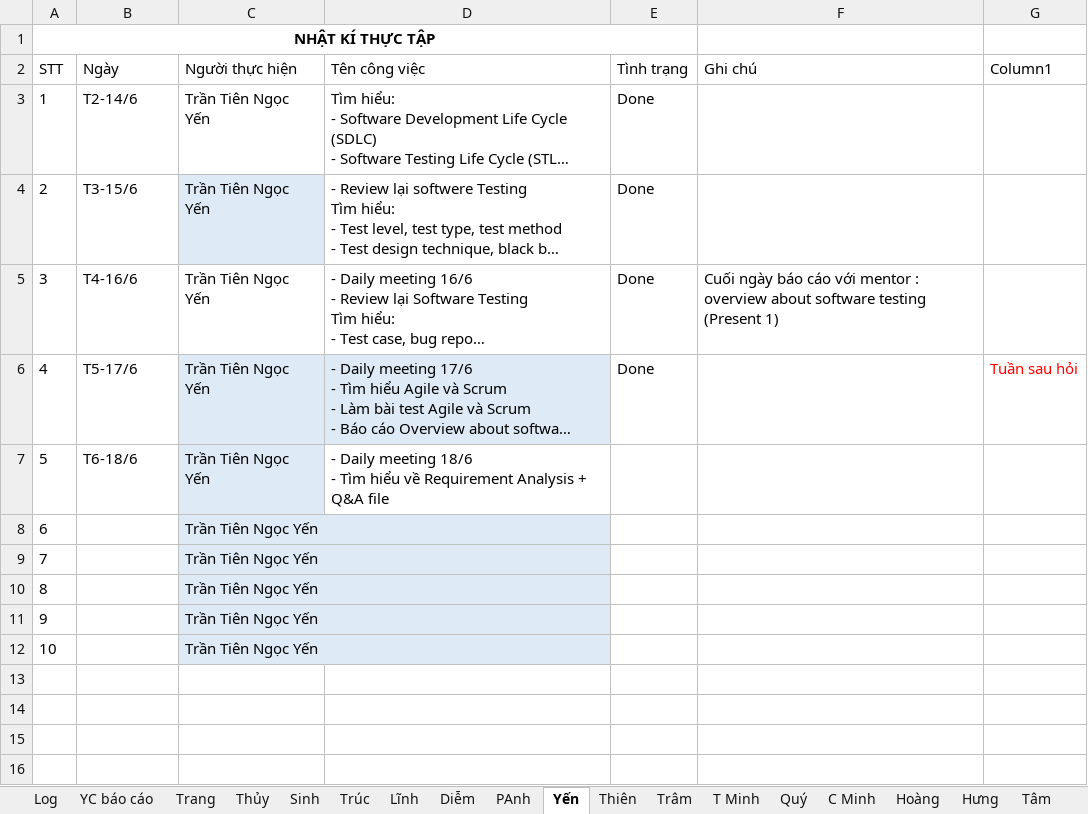
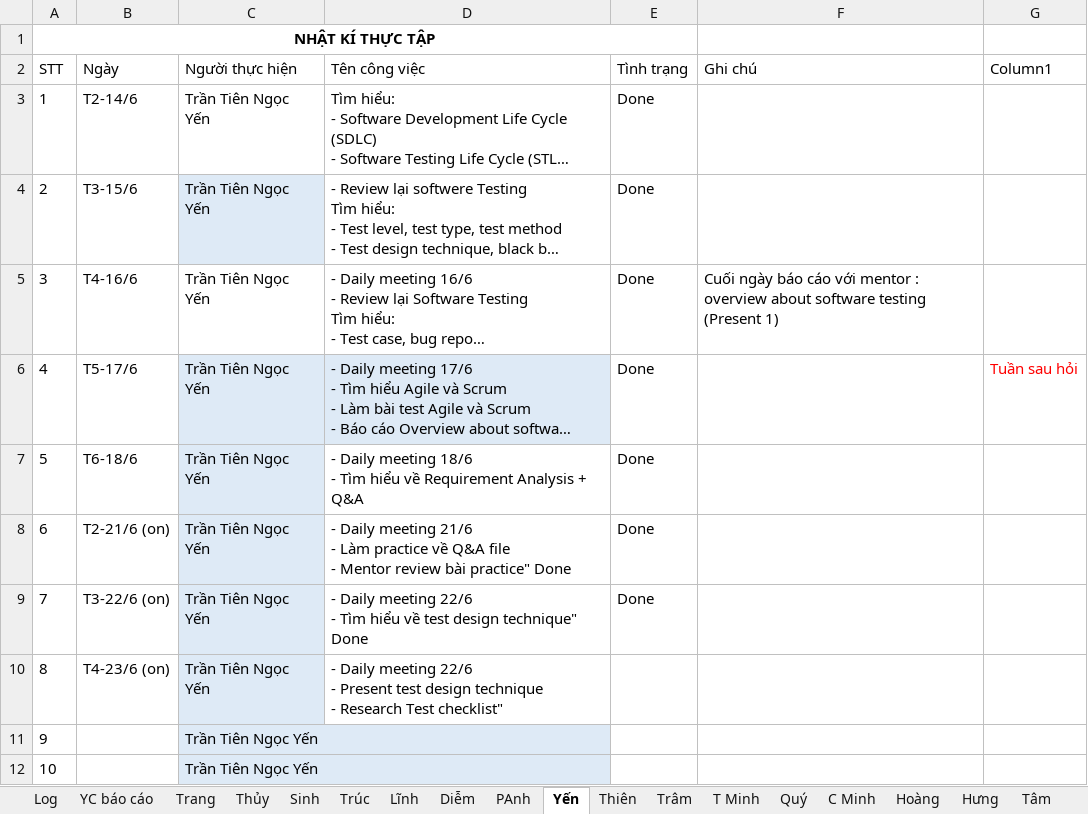
Before and after one commit to phanh1003/TTNN44K, an Excel workbook: Tracking log.xlsx, sheet Yến, drawn as a sheet; long unchanged cells end in …; values as stored, in another font and other column widths than the file's, no borders; table styles not drawn; ↵ is a line break in a cell; the diff names each change by its address in the sheet, - before the commit and + after, or states it on an @@ line.

Commit message:
Update Tracking log.xlsx

```diff
--- a/Tracking log.xlsx (sheet Yến)
+++ b/Tracking log.xlsx (sheet Yến)
-D7 (Tên công việc): …+ Q&A file
+D7 (Tên công việc): …+ Q&A
-E7:E9 (Tình trạng): (empty)
+E7:E9 (Tình trạng): Done
-B8 (Ngày): (empty)
+B8 (Ngày): T2-21/6 (on)
-D8 (Tên công việc): (empty)
+D8 (Tên công việc): - Daily meeting 21/6 ↵ - Làm practice về Q&A file ↵ - Mentor review bài practice" Done
-B9 (Ngày): (empty)
+B9 (Ngày): T3-22/6 (on)
-D9 (Tên công việc): (empty)
+D9 (Tên công việc): - Daily meeting 22/6 ↵ - Tìm hiểu về test design technique" Done
-B10 (Ngày): (empty)
+B10 (Ngày): T4-23/6 (on)
-D10 (Tên công việc): (empty)
+D10 (Tên công việc): - Daily meeting 22/6 ↵ - Present test design technique ↵ - Research Test checklist"
```
